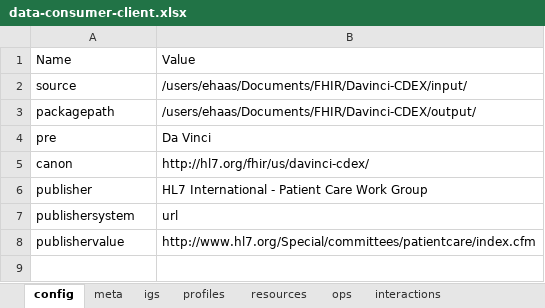
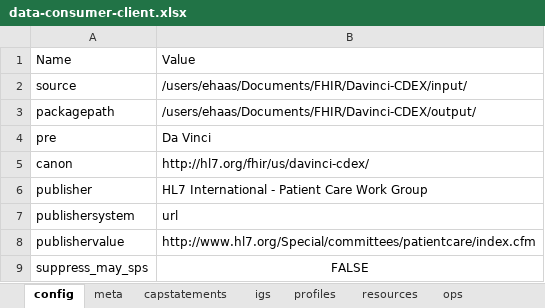
Before and after one commit to HL7/davinci-ecdx, an Excel workbook: input/resources-spreadsheet/data-consumer-client.xlsx, sheet config, drawn as a sheet; values as stored, in another font and other column widths than the file's, no borders; the diff names each change by its address in the sheet, - before the commit and + after, or states it on an @@ line.

```diff
--- a/input/resources-spreadsheet/data-consumer-client.xlsx (sheet config)
+++ b/input/resources-spreadsheet/data-consumer-client.xlsx (sheet config)
+sheet tab: capstatements
+row 9: suppress_may_sps | FALSE
```
Also changed, not shown: sheet meta, sheet profiles, sheet resources, sheet igs, input/resources-spreadsheet/data-consumer-server.xlsx, input/resources-spreadsheet/data-source-client.xlsx, 5 other files.
